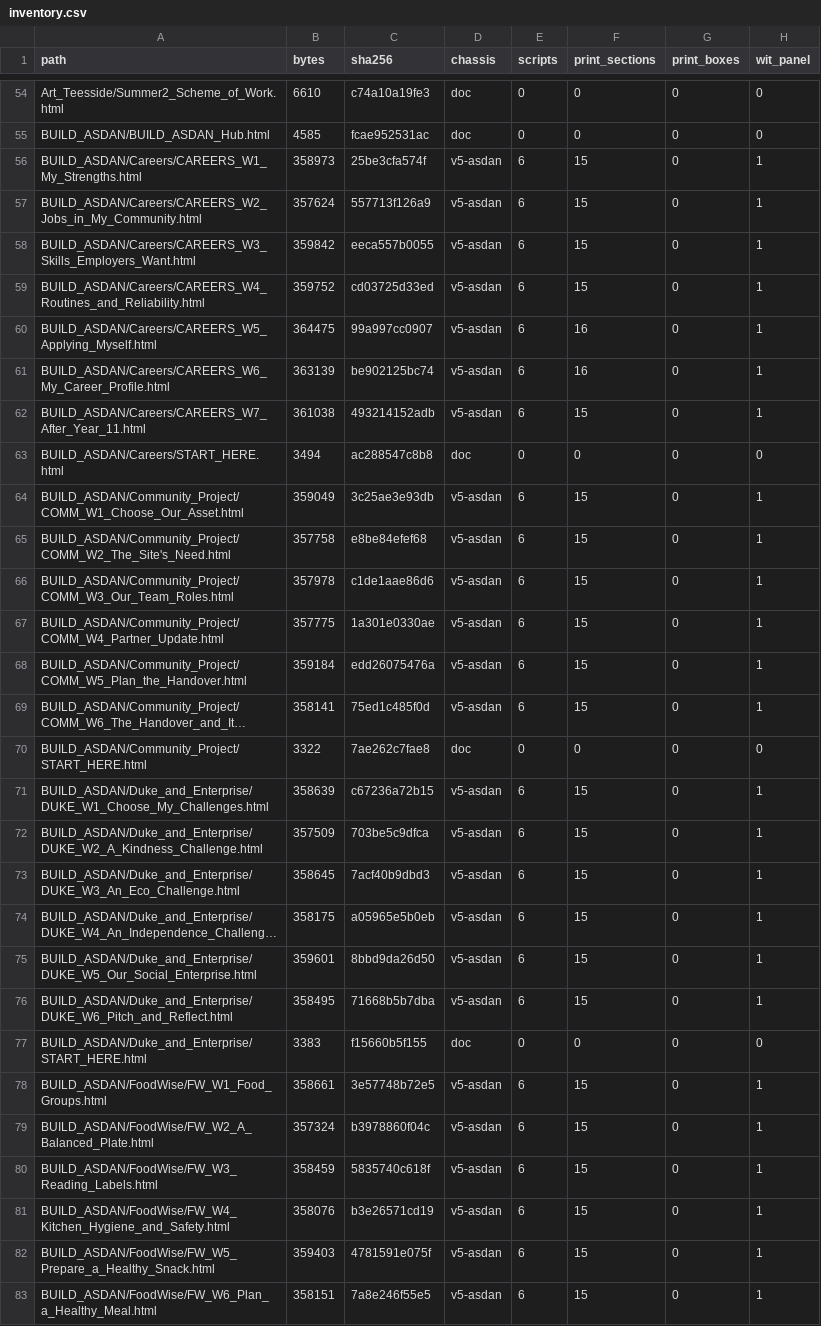
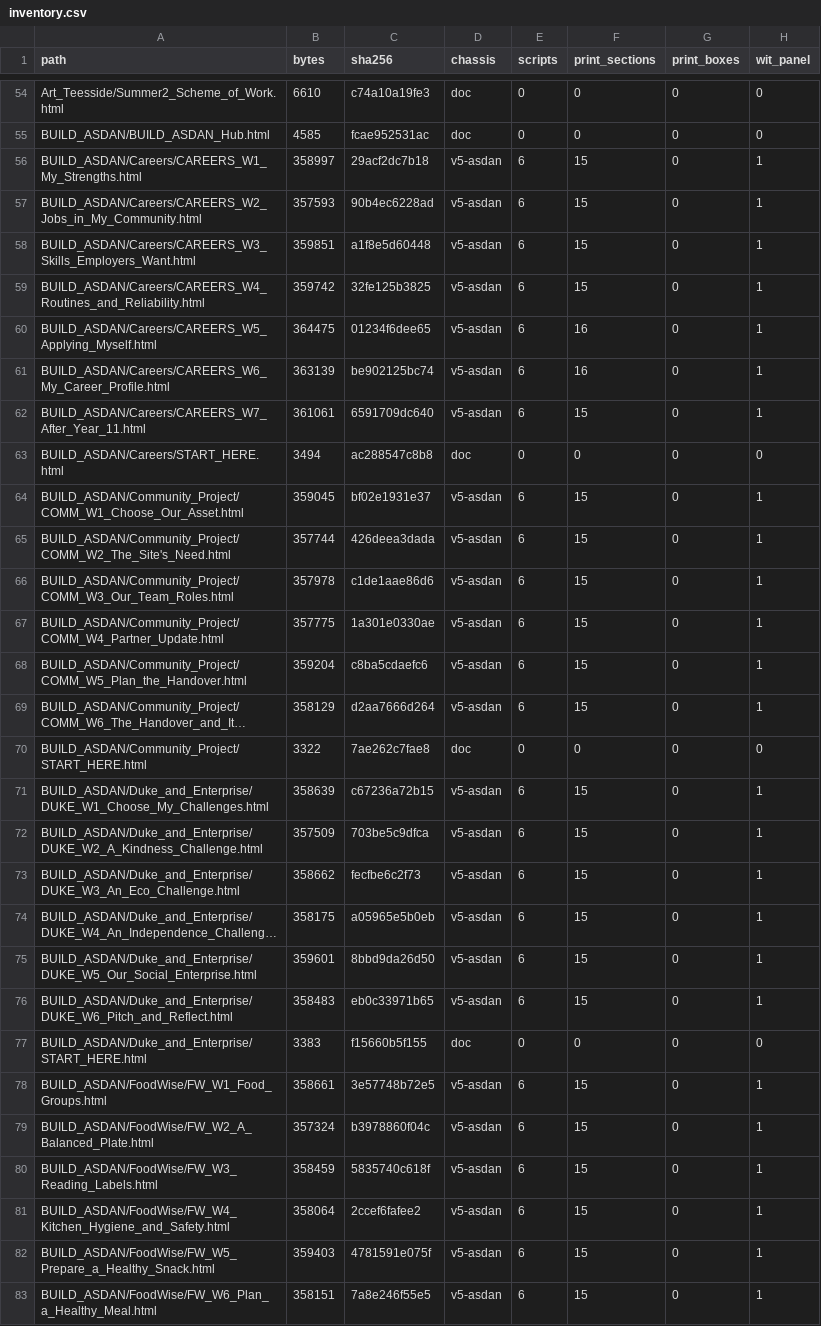
Before and after one commit to MattRoper1977/Lessons, a CSV file: _eca1/tables/inventory.csv, drawn as a sheet; only a part is shown, gaps mark what is left out; long unchanged cells end in …; the diff covers the shown part only; the diff names each change by its address in the sheet, - before the commit and + after, or states it on an @@ line.

```diff
--- a/_eca1/tables/inventory.csv
+++ b/_eca1/tables/inventory.csv
-B56 (bytes): 358973
+B56 (bytes): 358997
-C56 (sha256): 25be3cfa574f
+C56 (sha256): 29acf2dc7b18
-B57 (bytes): 357624
+B57 (bytes): 357593
-C57 (sha256): 557713f126a9
+C57 (sha256): 90b4ec6228ad
-B58 (bytes): 359842
+B58 (bytes): 359851
-C58 (sha256): eeca557b0055
+C58 (sha256): a1f8e5d60448
-B59 (bytes): 359752
+B59 (bytes): 359742
-C59 (sha256): cd03725d33ed
+C59 (sha256): 32fe125b3825
-C60 (sha256): 99a997cc0907
+C60 (sha256): 01234f6dee65
-B62 (bytes): 361038
+B62 (bytes): 361061
-C62 (sha256): 493214152adb
+C62 (sha256): 6591709dc640
-B64 (bytes): 359049
+B64 (bytes): 359045
-C64 (sha256): 3c25ae3e93db
+C64 (sha256): bf02e1931e37
-B65 (bytes): 357758
+B65 (bytes): 357744
-C65 (sha256): e8be84efef68
+C65 (sha256): 426deea3dada
-B68 (bytes): 359184
+B68 (bytes): 359204
-C68 (sha256): edd26075476a
+C68 (sha256): c8ba5cdaefc6
-B69 (bytes): 358141
+B69 (bytes): 358129
-C69 (sha256): 75ed1c485f0d
+C69 (sha256): d2aa7666d264
-B73 (bytes): 358645
+B73 (bytes): 358662
-C73 (sha256): 7acf40b9dbd3
+C73 (sha256): fecfbe6c2f73
-B76 (bytes): 358495
+B76 (bytes): 358483
-C76 (sha256): 71668b5b7dba
+C76 (sha256): eb0c33971b65
-B81 (bytes): 358076
+B81 (bytes): 358064
-C81 (sha256): b3e26571cd19
+C81 (sha256): 2ccef6fafee2
```
Also changed, not shown: 139 edited cells elsewhere in this file.
